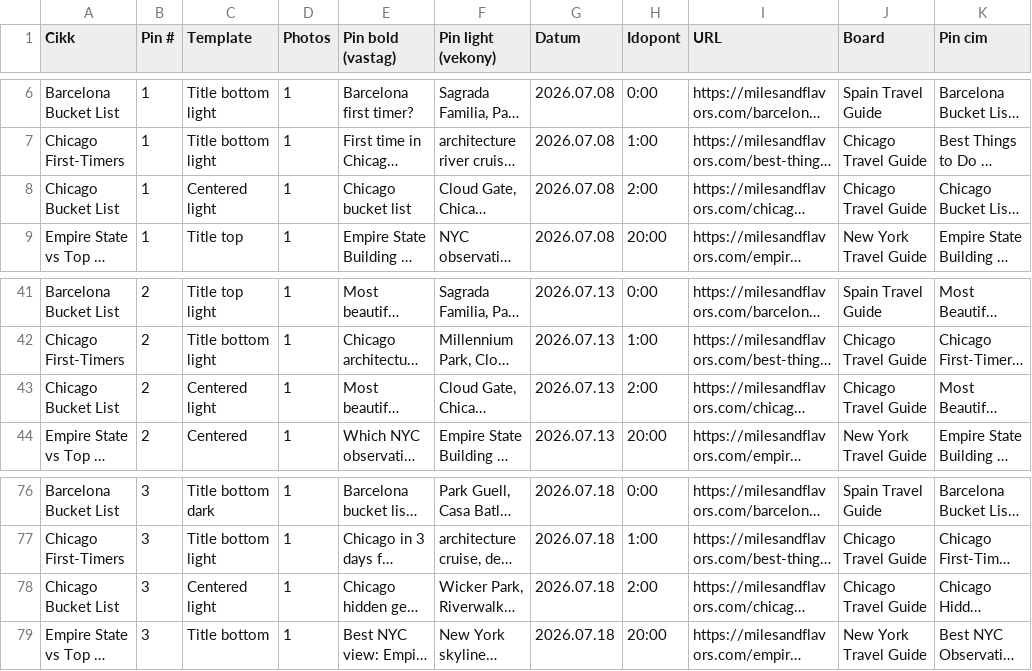
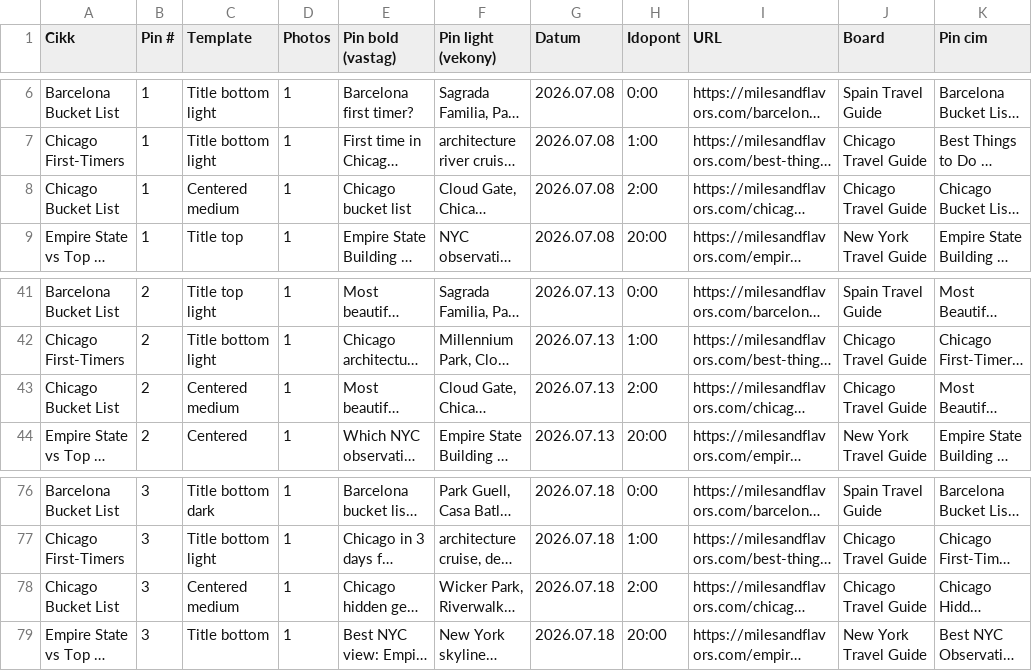
Before and after one commit to milesandflavors/pinfactory, a CSV file: pins.csv, drawn as a sheet; only a part is shown, gaps mark what is left out; long unchanged cells end in …; the diff names each change by its address in the sheet, - before the commit and + after, or states it on an @@ line.

Commit message:
Chicago bucket list: Centered medium (overlay=65, no brightness boost)

```diff
--- a/pins.csv
+++ b/pins.csv
-C8 (Template): Centered light
+C8 (Template): Centered medium
-C43 (Template): Centered light
+C43 (Template): Centered medium
-C78 (Template): Centered light
+C78 (Template): Centered medium
```
Also changed, not shown: 4 other files.
